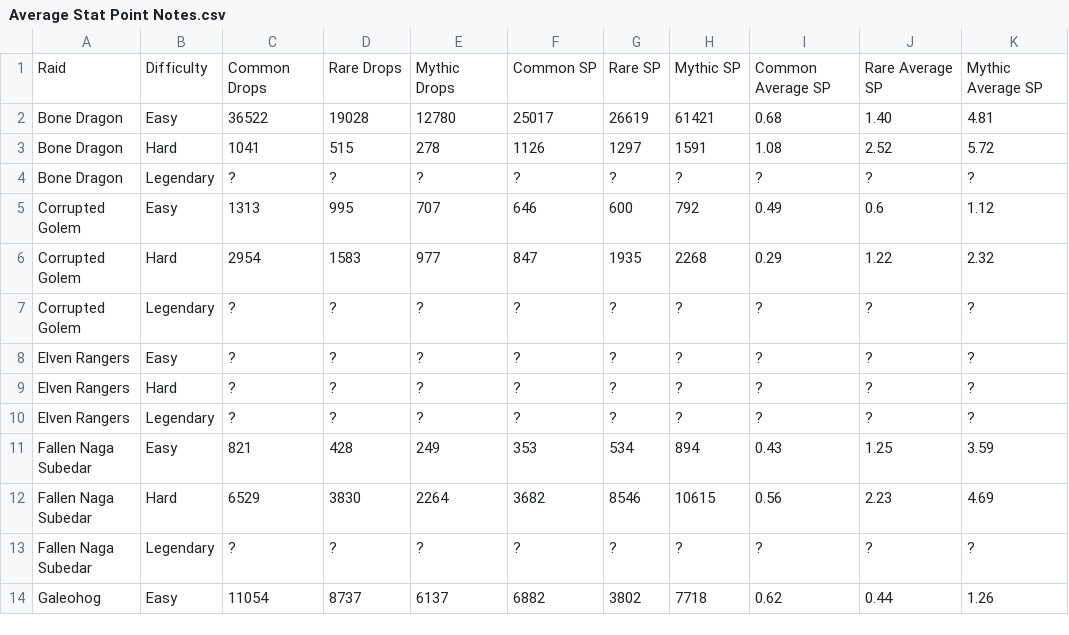
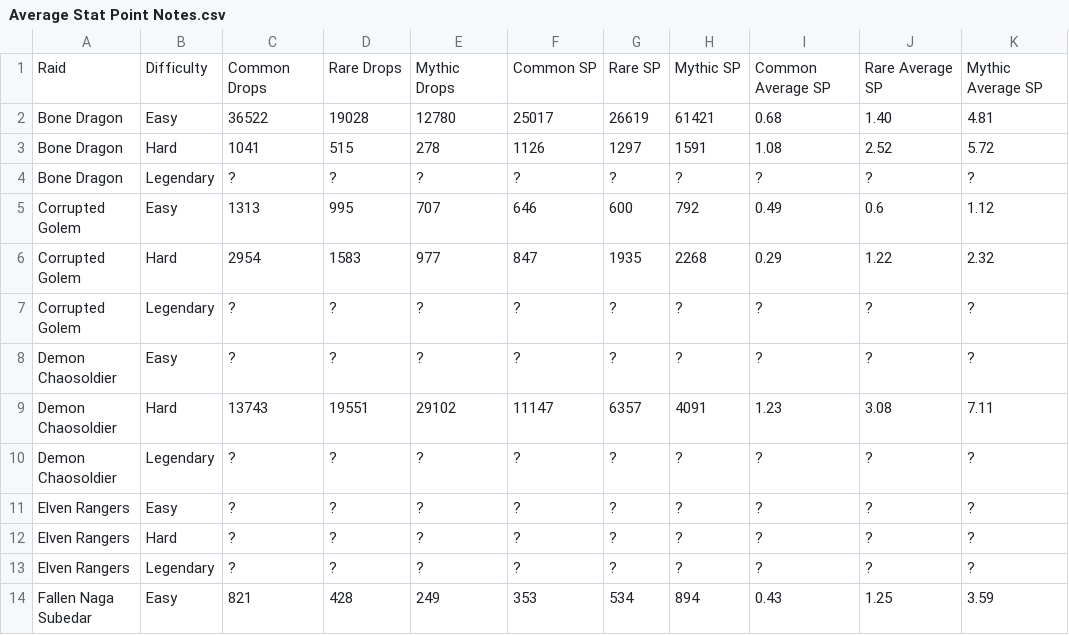
Before and after one commit to Matrix4348/Dragons-of-the-Void---Raid-Loot-Tiers, a CSV file: _private notes_/Average Stat Point Notes.csv, drawn as a sheet; only a part is shown; the shorter side is filled out with more unchanged rows; the diff names each change by its address in the sheet, - before the commit and + after, or states it on an @@ line.

Commit message:
Update Average Stat Point Notes.csv

```diff
--- a/_private notes_/Average Stat Point Notes.csv
+++ b/_private notes_/Average Stat Point Notes.csv
+row 8: Demon Chaosoldier | Easy | ? | ? | ? | ? | ? | ? | ? | ? | ?
+row 9: Demon Chaosoldier | Hard | 13743 | 19551 | 29102 | 11147 | 6357 | 4091 | 1.23 | 3.08 | 7.11
+row 10: Demon Chaosoldier | Legendary | ? | ? | ? | ? | ? | ? | ? | ? | ?
```
